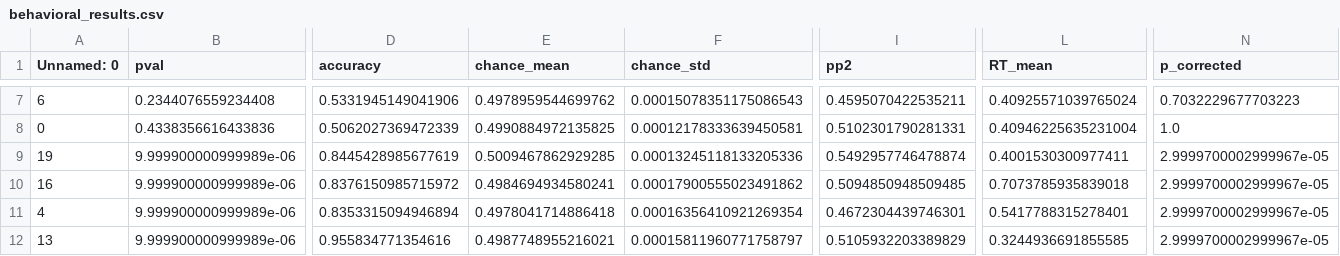
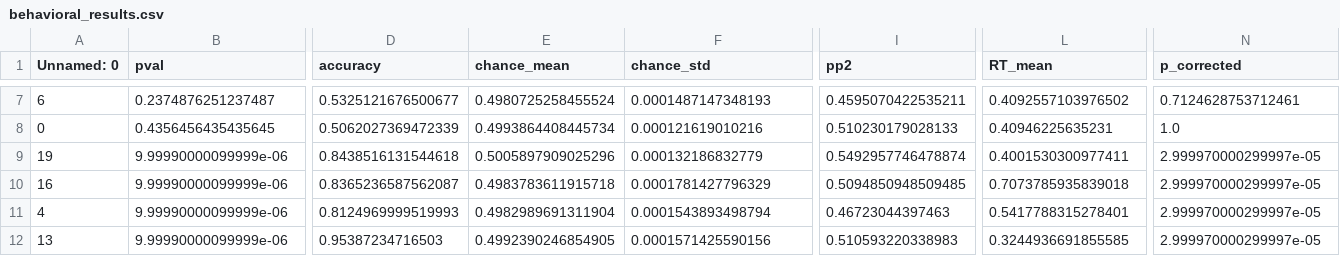
Before and after one commit to nmningmei/unconfeats, a CSV file: stats/behavioral_results.csv, drawn as a sheet; only a part is shown, gaps mark what is left out; the diff covers the shown part only; the diff names each change by its address in the sheet, - before the commit and + after, or states it on an @@ line.

```diff
--- a/stats/behavioral_results.csv
+++ b/stats/behavioral_results.csv
-B7 (pval): 0.2344076559234408
+B7 (pval): 0.2374876251237487
-D7 (accuracy): 0.5331945149041906
+D7 (accuracy): 0.5325121676500677
-E7 (chance_mean): 0.4978959544699762
+E7 (chance_mean): 0.4980725258455524
-F7 (chance_std): 0.00015078351175086543
+F7 (chance_std): 0.0001487147348193
-L7 (RT_mean): 0.40925571039765024
+L7 (RT_mean): 0.4092557103976502
-N7 (p_corrected): 0.7032229677703223
+N7 (p_corrected): 0.7124628753712461
-B8 (pval): 0.4338356616433836
+B8 (pval): 0.4356456435435645
-E8 (chance_mean): 0.4990884972135825
+E8 (chance_mean): 0.4993864408445734
-F8 (chance_std): 0.00012178333639450581
+F8 (chance_std): 0.000121619010216
-I8 (pp2): 0.5102301790281331
+I8 (pp2): 0.510230179028133
-L8 (RT_mean): 0.40946225635231004
+L8 (RT_mean): 0.40946225635231
-B9:B12 (pval): 9.999900000999989e-06
+B9:B12 (pval): 9.99990000099999e-06
-D9 (accuracy): 0.8445428985677619
+D9 (accuracy): 0.8438516131544618
-E9 (chance_mean): 0.5009467862929285
+E9 (chance_mean): 0.5005897909025296
-F9 (chance_std): 0.00013245118133205336
+F9 (chance_std): 0.000132186832779
-N9:N12 (p_corrected): 2.9999700002999967e-05
+N9:N12 (p_corrected): 2.999970000299997e-05
-D10 (accuracy): 0.8376150985715972
+D10 (accuracy): 0.8365236587562087
-E10 (chance_mean): 0.4984694934580241
+E10 (chance_mean): 0.4983783611915718
-F10 (chance_std): 0.00017900555023491862
+F10 (chance_std): 0.0001781427796329
-D11 (accuracy): 0.8353315094946894
+D11 (accuracy): 0.8124969999519993
-E11 (chance_mean): 0.4978041714886418
+E11 (chance_mean): 0.4982989691311904
-F11 (chance_std): 0.00016356410921269354
+F11 (chance_std): 0.0001543893498794
-I11 (pp2): 0.4672304439746301
+I11 (pp2): 0.46723044397463
-D12 (accuracy): 0.955834771354616
+D12 (accuracy): 0.95387234716503
-E12 (chance_mean): 0.4987748955216021
+E12 (chance_mean): 0.4992390246854905
-F12 (chance_std): 0.00015811960771758797
+F12 (chance_std): 0.0001571425590156
-I12 (pp2): 0.5105932203389829
+I12 (pp2): 0.510593220338983
```
Also changed, not shown: 96 edited cells elsewhere in this file, stats/CNN_chance_decode_proportion.csv, stats/behavioral accuracy as a function of visibility.csv, 5 other files.
